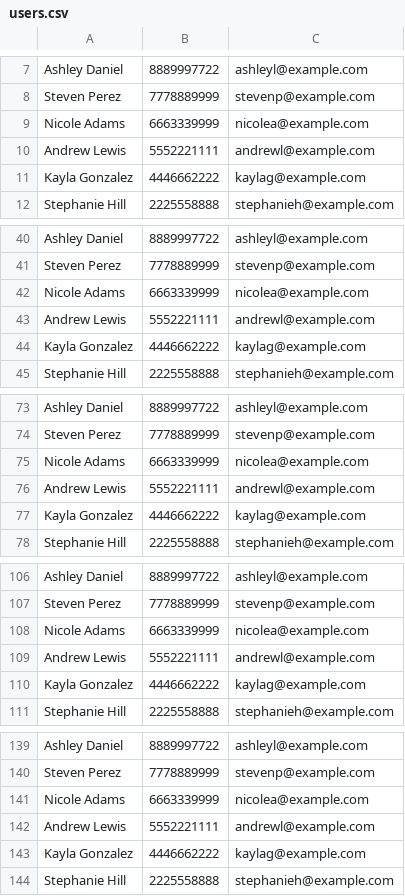
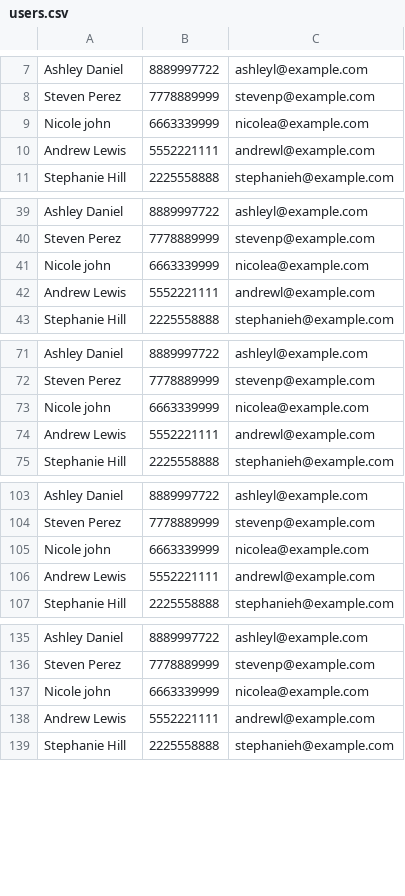
Before and after one commit to zedoh/PRODIGY_SD_03, a CSV file: ContactManager/users.csv, drawn as a sheet; only a part is shown, gaps mark what is left out; the diff covers the shown part only.

```diff
--- a/ContactManager/users.csv
+++ b/ContactManager/users.csv
@@ -8,5 +8,4 @@ Ashley Daniel,8889997722,ashleyl@example.com
 Steven Perez,7778889999,stevenp@example.com
-Nicole Adams,6663339999,nicolea@example.com
+Nicole john,6663339999,nicolea@example.com
 Andrew Lewis,5552221111,andrewl@example.com
-Kayla Gonzalez,4446662222,kaylag@example.com
 Stephanie Hill,2225558888,stephanieh@example.com
@@ -41,5 +40,4 @@ Ashley Daniel,8889997722,ashleyl@example.com
 Steven Perez,7778889999,stevenp@example.com
-Nicole Adams,6663339999,nicolea@example.com
+Nicole john,6663339999,nicolea@example.com
 Andrew Lewis,5552221111,andrewl@example.com
-Kayla Gonzalez,4446662222,kaylag@example.com
 Stephanie Hill,2225558888,stephanieh@example.com
@@ -74,5 +72,4 @@ Ashley Daniel,8889997722,ashleyl@example.com
 Steven Perez,7778889999,stevenp@example.com
-Nicole Adams,6663339999,nicolea@example.com
+Nicole john,6663339999,nicolea@example.com
 Andrew Lewis,5552221111,andrewl@example.com
-Kayla Gonzalez,4446662222,kaylag@example.com
 Stephanie Hill,2225558888,stephanieh@example.com
@@ -107,5 +104,4 @@ Ashley Daniel,8889997722,ashleyl@example.com
 Steven Perez,7778889999,stevenp@example.com
-Nicole Adams,6663339999,nicolea@example.com
+Nicole john,6663339999,nicolea@example.com
 Andrew Lewis,5552221111,andrewl@example.com
-Kayla Gonzalez,4446662222,kaylag@example.com
 Stephanie Hill,2225558888,stephanieh@example.com
@@ -140,5 +136,4 @@ Ashley Daniel,8889997722,ashleyl@example.com
 Steven Perez,7778889999,stevenp@example.com
-Nicole Adams,6663339999,nicolea@example.com
+Nicole john,6663339999,nicolea@example.com
 Andrew Lewis,5552221111,andrewl@example.com
-Kayla Gonzalez,4446662222,kaylag@example.com
 Stephanie Hill,2225558888,stephanieh@example.com
```
Also changed, not shown: 1 added row, 3 removed rows and 19 edited cells elsewhere in this file, 3 other files.
